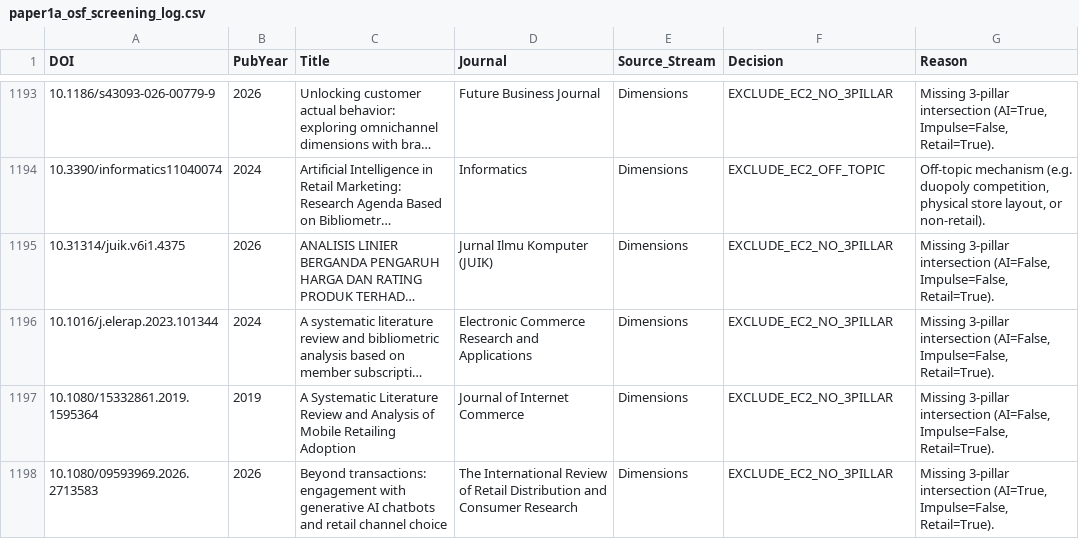
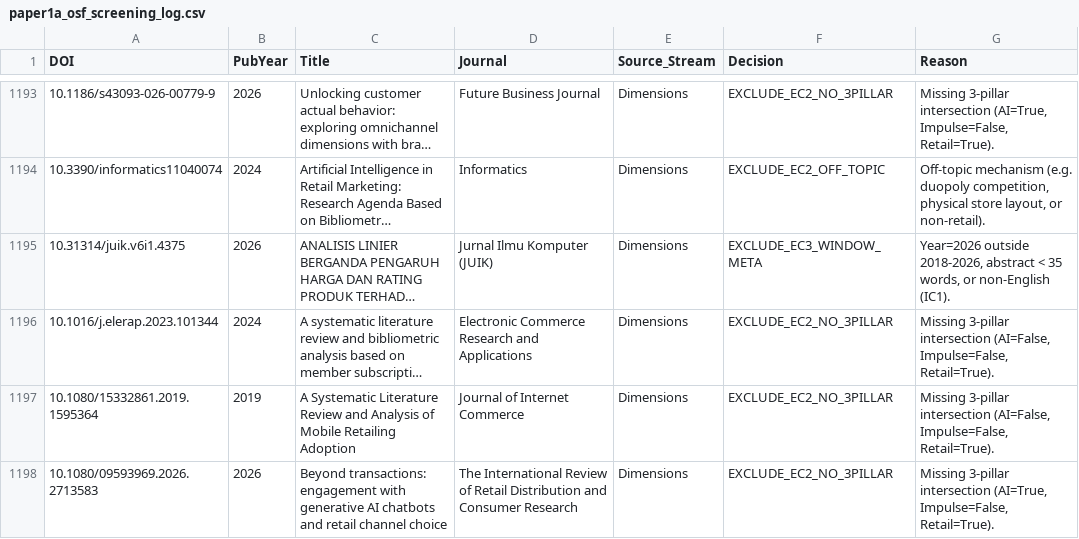
Before and after one commit to hailp1/PhD_Skill, a CSV file: lab_projects/paper1a_osf_screening_log.csv, drawn as a sheet; only a part is shown, gaps mark what is left out; long unchanged cells end in …; the diff covers the shown part only; the diff names each change by its address in the sheet, - before the commit and + after, or states it on an @@ line.

```diff
--- a/lab_projects/paper1a_osf_screening_log.csv
+++ b/lab_projects/paper1a_osf_screening_log.csv
-F1195 (Decision): EXCLUDE_EC2_NO_3PILLAR
+F1195 (Decision): EXCLUDE_EC3_WINDOW_META
-G1195 (Reason): Missing 3-pillar intersection (AI=False, Impulse=False, Retail=True).
+G1195 (Reason): Year=2026 outside 2018-2026, abstract < 35 words, or non-English (IC1).
```
Also changed, not shown: 68 edited cells elsewhere in this file, 12 other files.
